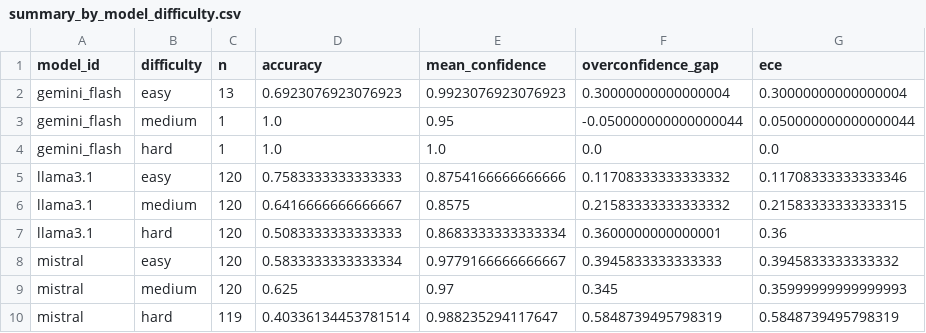
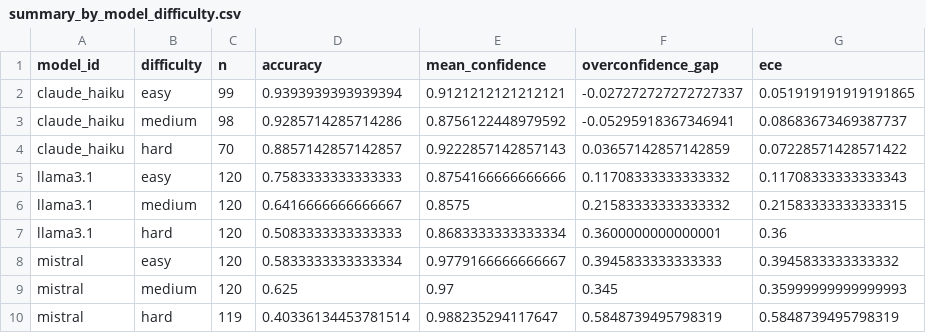
Before and after one commit to yoyoyohan/llm-calibration-audit, a CSV file: data/processed/summary_by_model_difficulty.csv, drawn as a sheet.

Commit message:
Publish Claude Haiku results and primary three-model figures.
Drop Gemini from the released dataset and regenerate analysis tables/plots for Claude, Llama 3.1, and Mistral only.

```diff
--- a/data/processed/summary_by_model_difficulty.csv
+++ b/data/processed/summary_by_model_difficulty.csv
@@ -1,6 +1,6 @@
 model_id,difficulty,n,accuracy,mean_confidence,overconfidence_gap,ece
-gemini_flash,easy,13,0.6923076923076923,0.9923076923076923,0.30000000000000004,0.30000000000000004
-gemini_flash,medium,1,1.0,0.95,-0.050000000000000044,0.050000000000000044
-gemini_flash,hard,1,1.0,1.0,0.0,0.0
-llama3.1,easy,120,0.7583333333333333,0.8754166666666666,0.11708333333333332,0.11708333333333346
+claude_haiku,easy,99,0.9393939393939394,0.9121212121212121,-0.027272727272727337,0.051919191919191865
+claude_haiku,medium,98,0.9285714285714286,0.8756122448979592,-0.05295918367346941,0.08683673469387737
+claude_haiku,hard,70,0.8857142857142857,0.9222857142857143,0.03657142857142859,0.07228571428571422
+llama3.1,easy,120,0.7583333333333333,0.8754166666666666,0.11708333333333332,0.11708333333333343
 llama3.1,medium,120,0.6416666666666667,0.8575,0.21583333333333332,0.21583333333333315
```
Also changed, not shown: data/processed/dk_hard_easy_slopes.csv, data/processed/ece_by_model_domain.csv, 15 other files.
